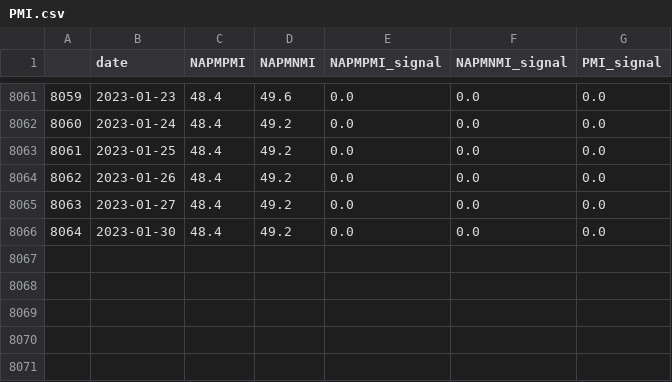
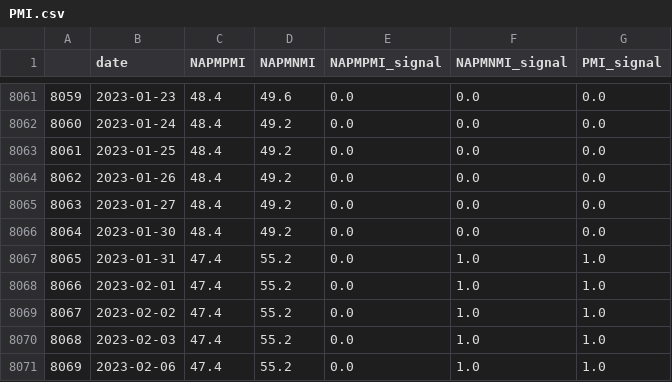
Before and after one commit to zhenik70/qrio, a CSV file: data/PMI.csv, drawn as a sheet; only a part is shown, gaps mark what is left out.

Commit message:
the file has been updated 2023-02-06

```diff
--- a/data/PMI.csv
+++ b/data/PMI.csv
@@ -8066 +8066,6 @@
 8064,2023-01-30,48.4,49.2,0.0,0.0,0.0
+8065,2023-01-31,47.4,55.2,0.0,1.0,1.0
+8066,2023-02-01,47.4,55.2,0.0,1.0,1.0
+8067,2023-02-02,47.4,55.2,0.0,1.0,1.0
+8068,2023-02-03,47.4,55.2,0.0,1.0,1.0
+8069,2023-02-06,47.4,55.2,0.0,1.0,1.0
```
